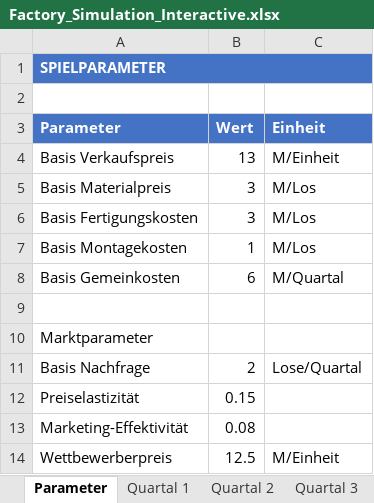
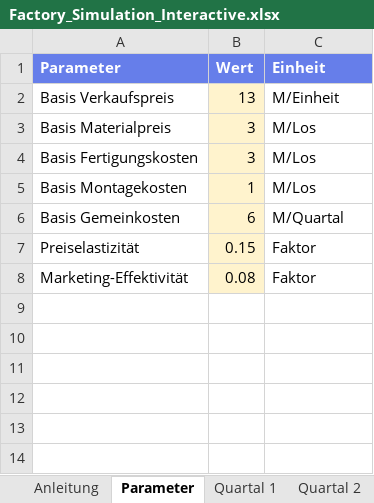
Before and after one commit to mohamedmeid/Planspiel-BWL-BDE, an Excel workbook: Factory_Simulation_Interactive.xlsx, sheet Parameter, drawn as a sheet; values as stored, in another font and other column widths than the file's, no borders; removed rows and columns are numbered as before the commit, all else as after; the diff names each change by its address in the sheet, - before the commit and + after, or states it on an @@ line.

Commit message:
Add Excel generator script
- Created excel_generator.py to generate interactive Excel workbook
- Generates standalone Excel file for offline gameplay
- Includes 6 sheets: Instructions, Parameters, 4 Quarters, Summary
- Yellow fields for user input, green fields for auto-calculations
- Complete with formulas for demand, costs, and profit calculations
- Professional formatting with color-coding and styling

This provides the third IT solution mentioned in documentation:
1. Python CLI (factory_simulator.py)
2. Web interface (app.py)
3. Excel tool (excel_generator.py) ✓

```diff
--- a/Factory_Simulation_Interactive.xlsx (sheet Parameter)
+++ b/Factory_Simulation_Interactive.xlsx (sheet Parameter)
-row 1: SPIELPARAMETER
-row 2: (empty)
-A1:C1 fill: #4472C4
+A1:C1 fill: #667EEA
-B2:B6 fill: none
+B2:B6 fill: #FFF3CD
-row 9: (empty)
-row 10: Marktparameter
-row 11: Basis Nachfrage | 2 | Lose/Quartal
-B7:B8 fill: none
+B7:B8 fill: #FFF3CD
-C7:C8 (Einheit): (empty)
+C7:C8 (Einheit): Faktor
-row 14: Wettbewerberpreis | 12.5 | M/Einheit
```
Also changed, not shown: sheet Quartal 1, sheet Quartal 2, sheet Quartal 3, sheet Quartal 4, sheet Jahresabschluss, sheet Anleitung, other sheet tabs, 1 other file.
